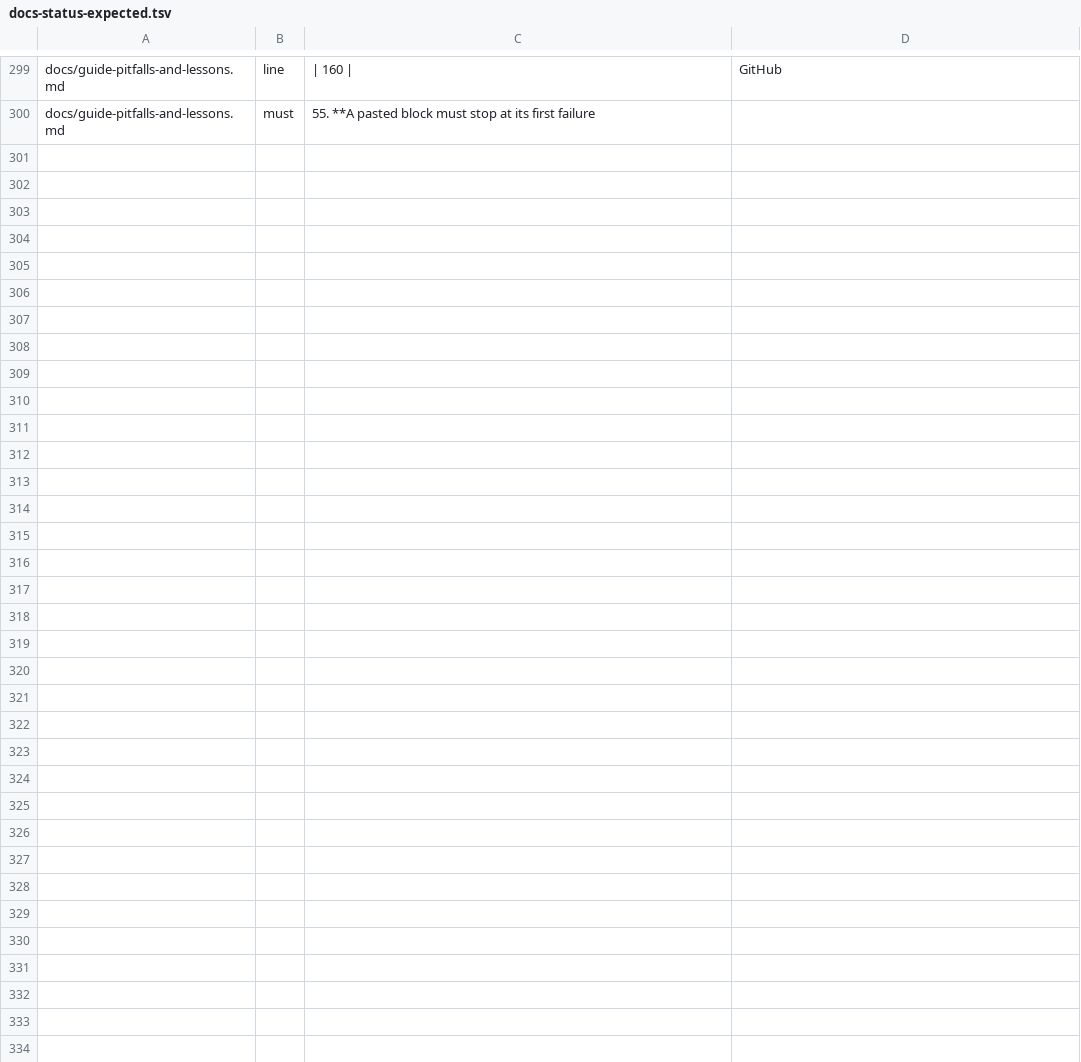
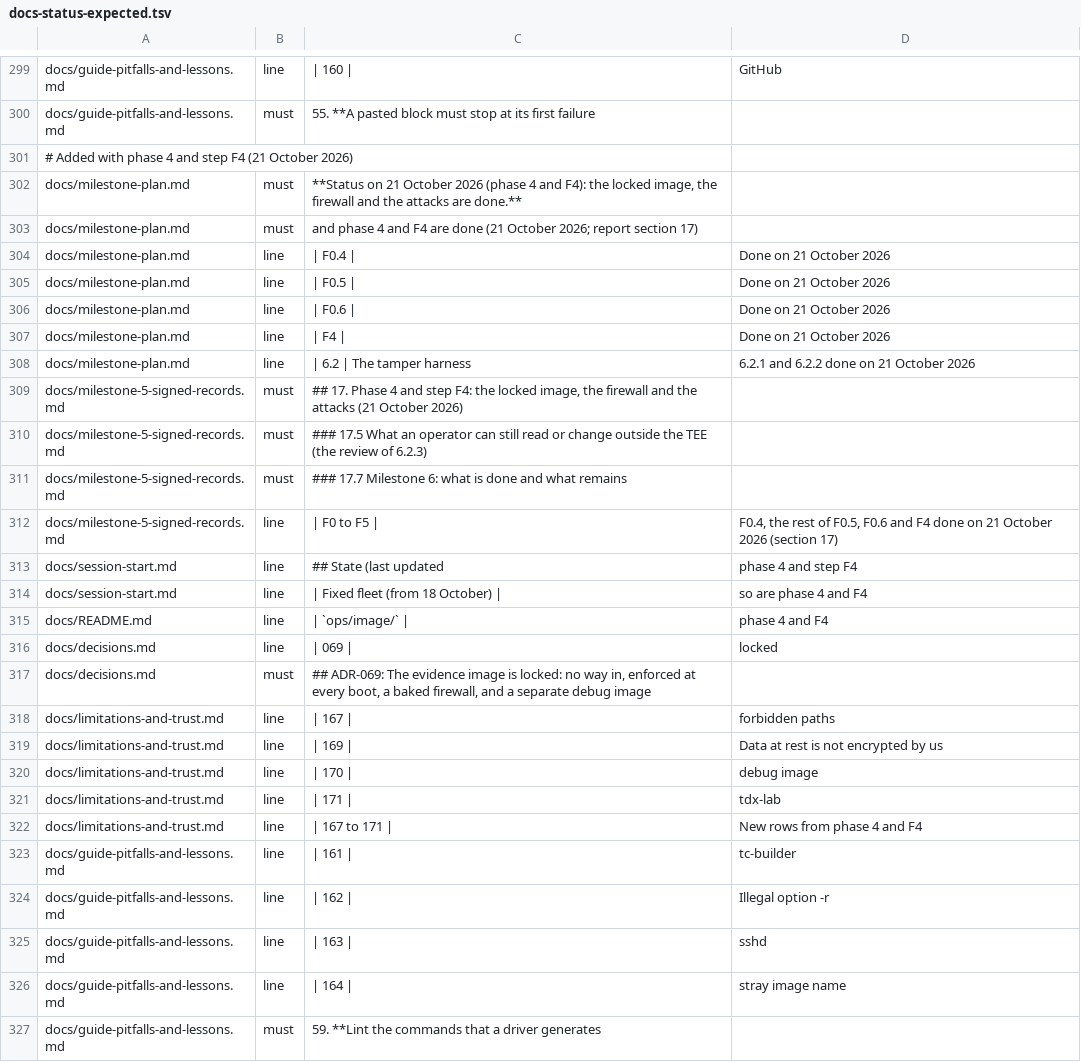
Before and after one commit to Heron-AI-Security/trus-tee-crawl, a TSV file: ops/attested/docs-status-expected.tsv, drawn as a sheet; only a part is shown, gaps mark what is left out.

Commit message:
docs: record phase 4 and step F4: the locked image, the firewall and the attacks, ADR-069, five new limits, the review of what is readable outside the TEE and the lessons of the cluster runs

```diff
--- a/ops/attested/docs-status-expected.tsv
+++ b/ops/attested/docs-status-expected.tsv
@@ -300 +300,28 @@ docs/guide-pitfalls-and-lessons.md	line	| 160 |	GitHub
 docs/guide-pitfalls-and-lessons.md	must	55. **A pasted block must stop at its first failure
+# Added with phase 4 and step F4 (21 October 2026)
+docs/milestone-plan.md	must	**Status on 21 October 2026 (phase 4 and F4): the locked image, the firewall and the attacks are done.**
+docs/milestone-plan.md	must	and phase 4 and F4 are done (21 October 2026; report section 17)
+docs/milestone-plan.md	line	| F0.4 |	Done on 21 October 2026
+docs/milestone-plan.md	line	| F0.5 |	Done on 21 October 2026
+docs/milestone-plan.md	line	| F0.6 |	Done on 21 October 2026
+docs/milestone-plan.md	line	| F4 |	Done on 21 October 2026
+docs/milestone-plan.md	line	| 6.2 | The tamper harness	6.2.1 and 6.2.2 done on 21 October 2026
+docs/milestone-5-signed-records.md	must	## 17. Phase 4 and step F4: the locked image, the firewall and the attacks (21 October 2026)
+docs/milestone-5-signed-records.md	must	### 17.5 What an operator can still read or change outside the TEE (the review of 6.2.3)
+docs/milestone-5-signed-records.md	must	### 17.7 Milestone 6: what is done and what remains
+docs/milestone-5-signed-records.md	line	| F0 to F5 |	F0.4, the rest of F0.5, F0.6 and F4 done on 21 October 2026 (section 17)
+docs/session-start.md	line	## State (last updated	phase 4 and step F4
+docs/session-start.md	line	| Fixed fleet (from 18 October) |	so are phase 4 and F4
+docs/README.md	line	| `ops/image/` |	phase 4 and F4
+docs/decisions.md	line	| 069 |	locked
+docs/decisions.md	must	## ADR-069: The evidence image is locked: no way in, enforced at every boot, a baked firewall, and a separate debug image
+docs/limitations-and-trust.md	line	| 167 |	forbidden paths
+docs/limitations-and-trust.md	line	| 169 |	Data at rest is not encrypted by us
+docs/limitations-and-trust.md	line	| 170 |	debug image
+docs/limitations-and-trust.md	line	| 171 |	tdx-lab
+docs/limitations-and-trust.md	line	| 167 to 171 |	New rows from phase 4 and F4
+docs/guide-pitfalls-and-lessons.md	line	| 161 |	tc-builder
+docs/guide-pitfalls-and-lessons.md	line	| 162 |	Illegal option -r
+docs/guide-pitfalls-and-lessons.md	line	| 163 |	sshd
+docs/guide-pitfalls-and-lessons.md	line	| 164 |	stray image name
+docs/guide-pitfalls-and-lessons.md	must	59. **Lint the commands that a driver generates
```
Also changed, not shown: 7 other files.
